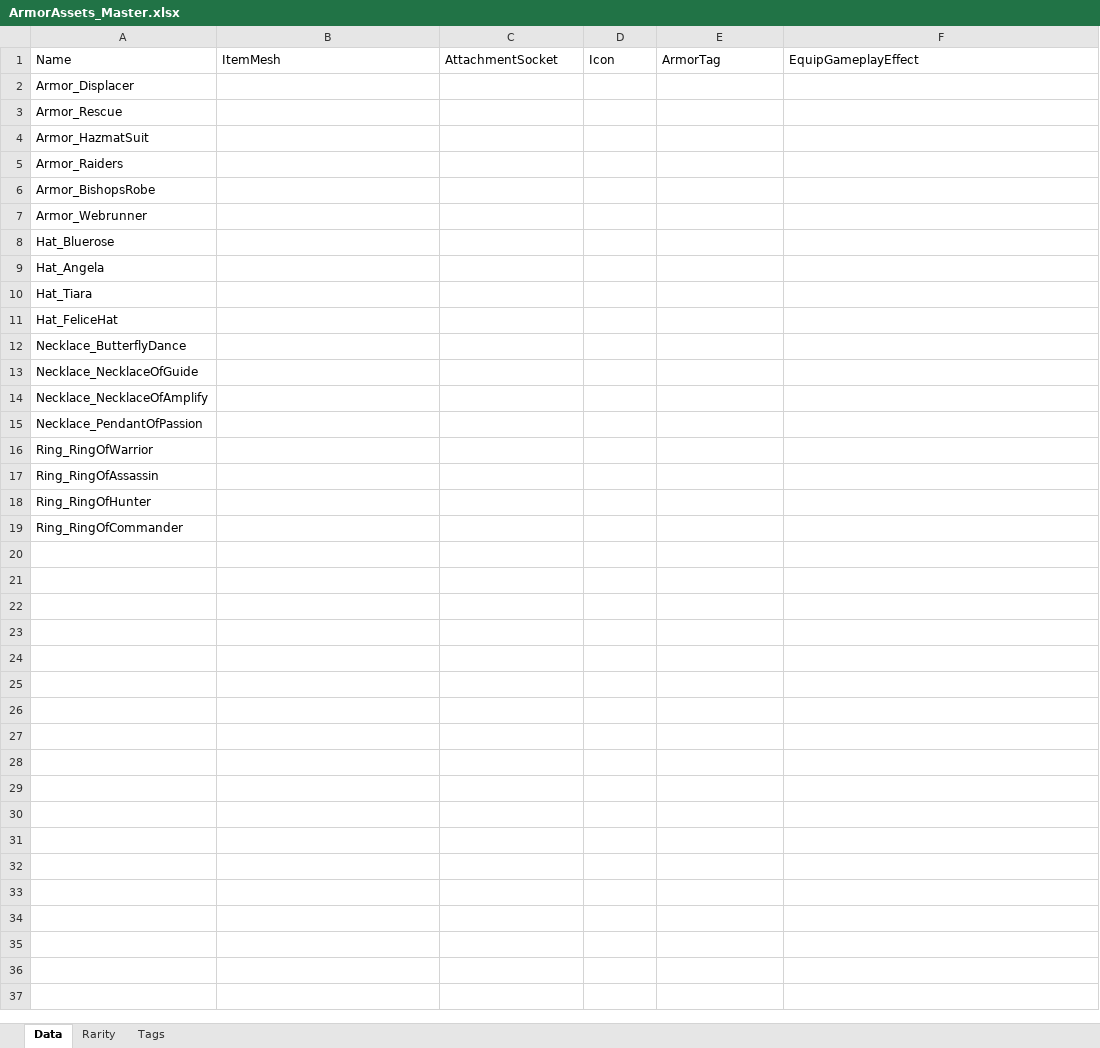
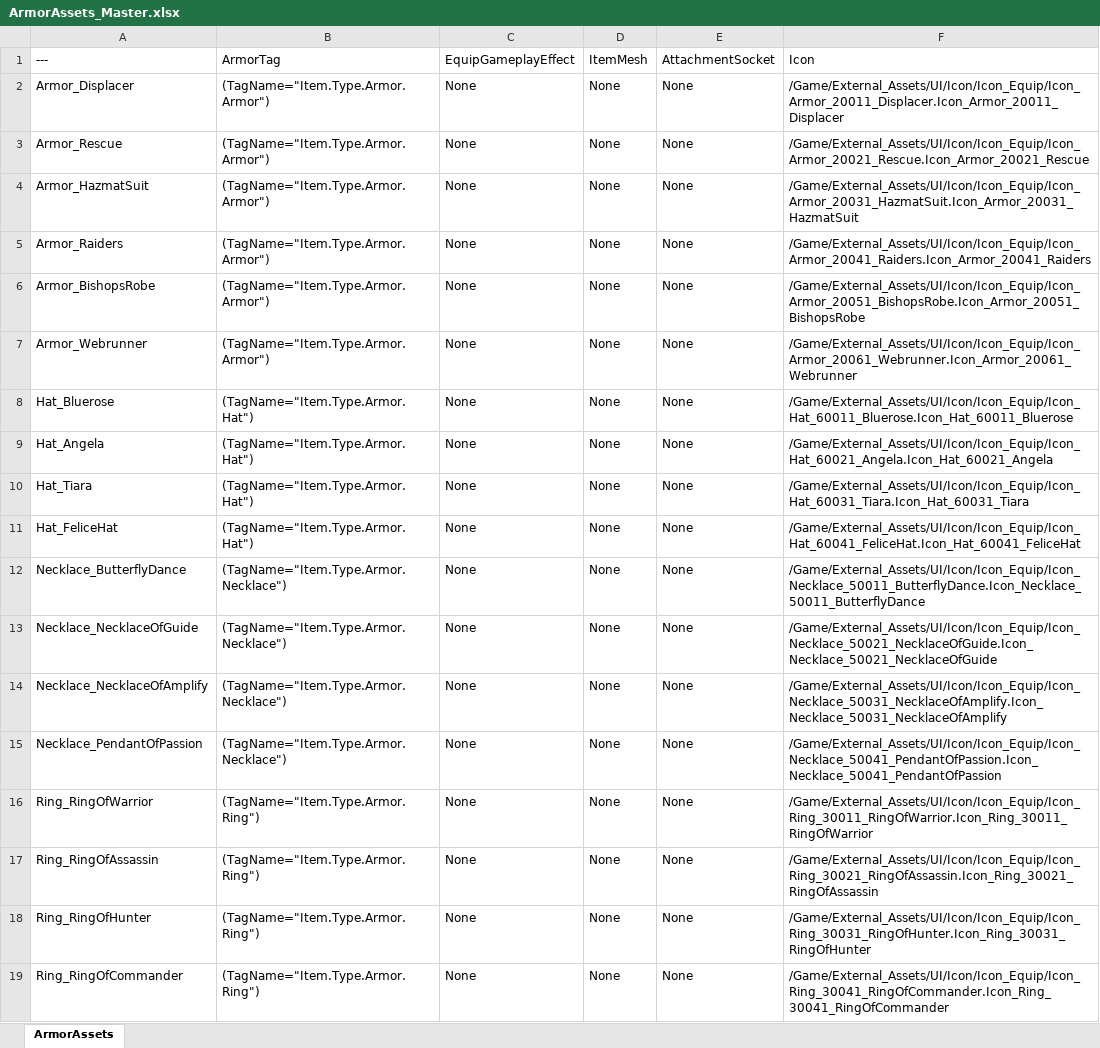
Before and after one commit to YouSungMin/ProjectParadise, an Excel workbook: DesignData/Excel_Masters/ArmorAssets_Master.xlsx, sheet ArmorAssets, drawn as a sheet; values as stored, in another font and other column widths than the file's, no borders; removed rows and columns are numbered as before the commit, all else as after; the diff names each change by its address in the sheet, - before the commit and + after, or states it on an @@ line.

```diff
--- a/DesignData/Excel_Masters/ArmorAssets_Master.xlsx (sheet ArmorAssets)
+++ b/DesignData/Excel_Masters/ArmorAssets_Master.xlsx (sheet ArmorAssets)
-sheet tab: Data
+sheet tab: ArmorAssets
-sheet tab: Rarity
-sheet tab: Tags
-row 1: Name | ItemMesh | AttachmentSocket | Icon | ArmorTag | EquipGameplayEffect
+row 1: --- | ArmorTag | EquipGameplayEffect | ItemMesh | AttachmentSocket | Icon
-B2:B7: (empty)
+B2:B7: (TagName="Item.Type.Armor.Armor")
-C2:C19: (empty)
+C2:C19: None
-D2:D19: (empty)
+D2:D19: None
-E2:E19: (empty)
+E2:E19: None
-F2: (empty)
+F2: /Game/External_Assets/UI/Icon/Icon_Equip/Icon_Armor_20011_Displacer.Icon_Armor_20011_Displacer
-F3: (empty)
+F3: /Game/External_Assets/UI/Icon/Icon_Equip/Icon_Armor_20021_Rescue.Icon_Armor_20021_Rescue
-F4: (empty)
+F4: /Game/External_Assets/UI/Icon/Icon_Equip/Icon_Armor_20031_HazmatSuit.Icon_Armor_20031_HazmatSuit
-F5: (empty)
+F5: /Game/External_Assets/UI/Icon/Icon_Equip/Icon_Armor_20041_Raiders.Icon_Armor_20041_Raiders
-F6: (empty)
+F6: /Game/External_Assets/UI/Icon/Icon_Equip/Icon_Armor_20051_BishopsRobe.Icon_Armor_20051_BishopsRobe
-F7: (empty)
+F7: /Game/External_Assets/UI/Icon/Icon_Equip/Icon_Armor_20061_Webrunner.Icon_Armor_20061_Webrunner
-B8:B11: (empty)
+B8:B11: (TagName="Item.Type.Armor.Hat")
-F8: (empty)
+F8: /Game/External_Assets/UI/Icon/Icon_Equip/Icon_Hat_60011_Bluerose.Icon_Hat_60011_Bluerose
-F9: (empty)
+F9: /Game/External_Assets/UI/Icon/Icon_Equip/Icon_Hat_60021_Angela.Icon_Hat_60021_Angela
-F10: (empty)
+F10: /Game/External_Assets/UI/Icon/Icon_Equip/Icon_Hat_60031_Tiara.Icon_Hat_60031_Tiara
-F11: (empty)
+F11: /Game/External_Assets/UI/Icon/Icon_Equip/Icon_Hat_60041_FeliceHat.Icon_Hat_60041_FeliceHat
-B12:B15: (empty)
+B12:B15: (TagName="Item.Type.Armor.Necklace")
-F12: (empty)
+F12: /Game/External_Assets/UI/Icon/Icon_Equip/Icon_Necklace_50011_ButterflyDance.Icon_Necklace_50011_ButterflyDance
-F13: (empty)
+F13: /Game/External_Assets/UI/Icon/Icon_Equip/Icon_Necklace_50021_NecklaceOfGuide.Icon_Necklace_50021_NecklaceOfGuide
-F14: (empty)
+F14: /Game/External_Assets/UI/Icon/Icon_Equip/Icon_Necklace_50031_NecklaceOfAmplify.Icon_Necklace_50031_NecklaceOfAmplify
-F15: (empty)
+F15: /Game/External_Assets/UI/Icon/Icon_Equip/Icon_Necklace_50041_PendantOfPassion.Icon_Necklace_50041_PendantOfPassion
-B16:B19: (empty)
+B16:B19: (TagName="Item.Type.Armor.Ring")
-F16: (empty)
+F16: /Game/External_Assets/UI/Icon/Icon_Equip/Icon_Ring_30011_RingOfWarrior.Icon_Ring_30011_RingOfWarrior
-F17: (empty)
+F17: /Game/External_Assets/UI/Icon/Icon_Equip/Icon_Ring_30021_RingOfAssassin.Icon_Ring_30021_RingOfAssassin
-F18: (empty)
+F18: /Game/External_Assets/UI/Icon/Icon_Equip/Icon_Ring_30031_RingOfHunter.Icon_Ring_30031_RingOfHunter
-F19: (empty)
+F19: /Game/External_Assets/UI/Icon/Icon_Equip/Icon_Ring_30041_RingOfCommander.Icon_Ring_30041_RingOfCommander
```
Also changed, not shown: 11 other files.
